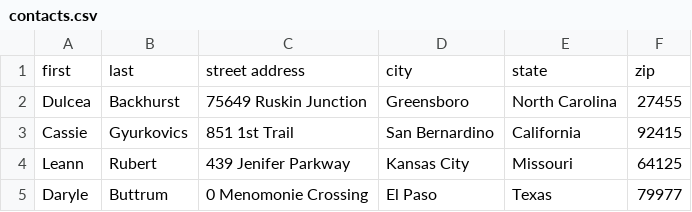
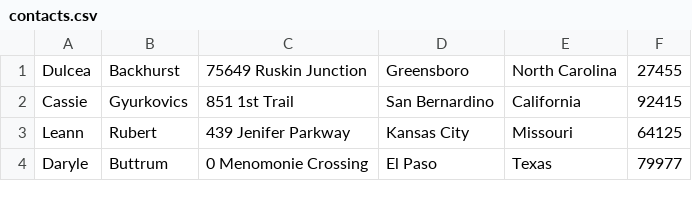
Before and after one commit to aaronroberson/go-import-contacts, a CSV file: contacts.csv, drawn as a sheet; only a part is shown.

```diff
--- a/contacts.csv
+++ b/contacts.csv
@@ -1,2 +1 @@
-first, last, street address, city, state, zip
 Dulcea,Backhurst,75649 Ruskin Junction,Greensboro,North Carolina,27455
```
Also changed, not shown: 2 other files.
